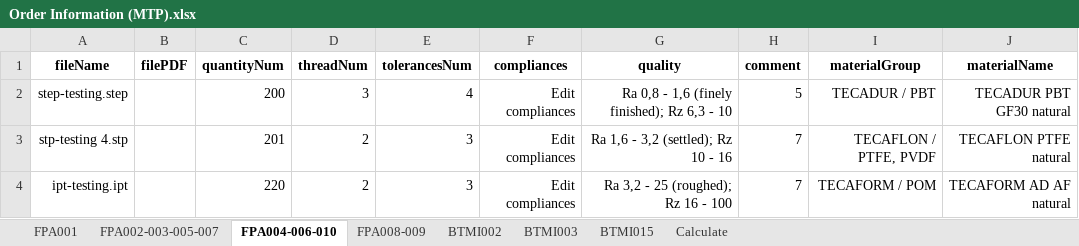
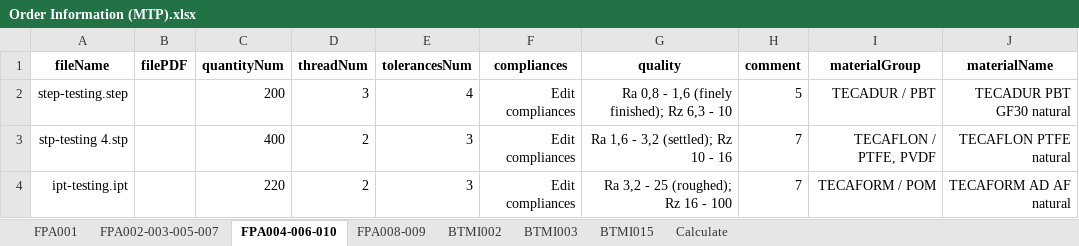
Before and after one commit to baothuy/gocad-auto-katalon, an Excel workbook: Data/Milled Or Turned Parts/Order/Order Information (MTP).xlsx, sheet FPA004-006-010, drawn as a sheet; only a part is shown; values as stored, in another font and other column widths than the file's, no borders; the diff names each change by its address in the sheet, - before the commit and + after, or states it on an @@ line.

```diff
--- a/Data/Milled Or Turned Parts/Order/Order Information (MTP).xlsx (sheet FPA004-006-010)
+++ b/Data/Milled Or Turned Parts/Order/Order Information (MTP).xlsx (sheet FPA004-006-010)
-C3 (quantityNum): 201
+C3 (quantityNum): 400
```
Also changed, not shown: sheet FPA002-003-005-007, 2 other files.
